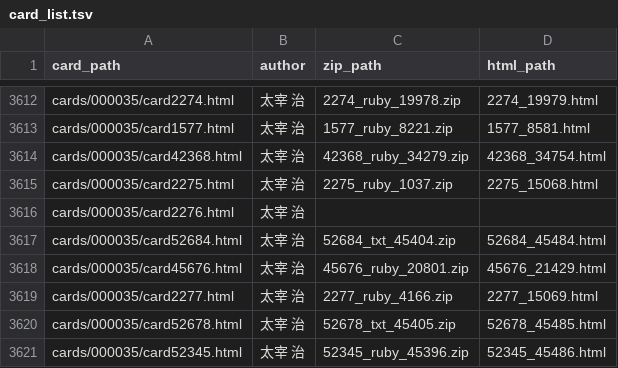
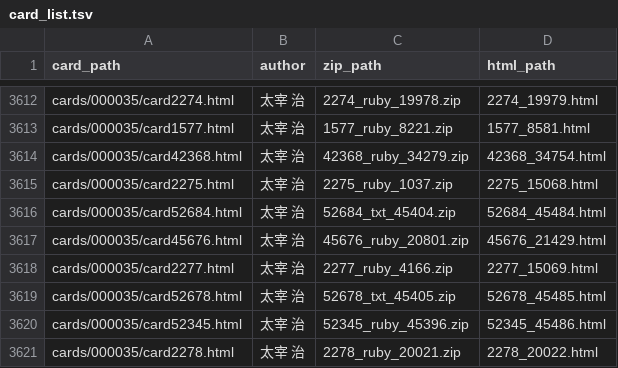
Before and after one commit to rmc8/bsky_random_shosha, a TSV file: data/cards/card_list.tsv, drawn as a sheet; only a part is shown, gaps mark what is left out; the shorter side is filled out with more unchanged rows.

```diff
--- a/data/cards/card_list.tsv
+++ b/data/cards/card_list.tsv
@@ -3615,3 +3615,2 @@ cards/000035/card42368.html	太宰 治	42368_ruby_34279.zip	42368_34754.html
 cards/000035/card2275.html	太宰 治	2275_ruby_1037.zip	2275_15068.html
-cards/000035/card2276.html	太宰 治		
 cards/000035/card52684.html	太宰 治	52684_txt_45404.zip	52684_45484.html
```
Also changed, not shown: 39 other files.
